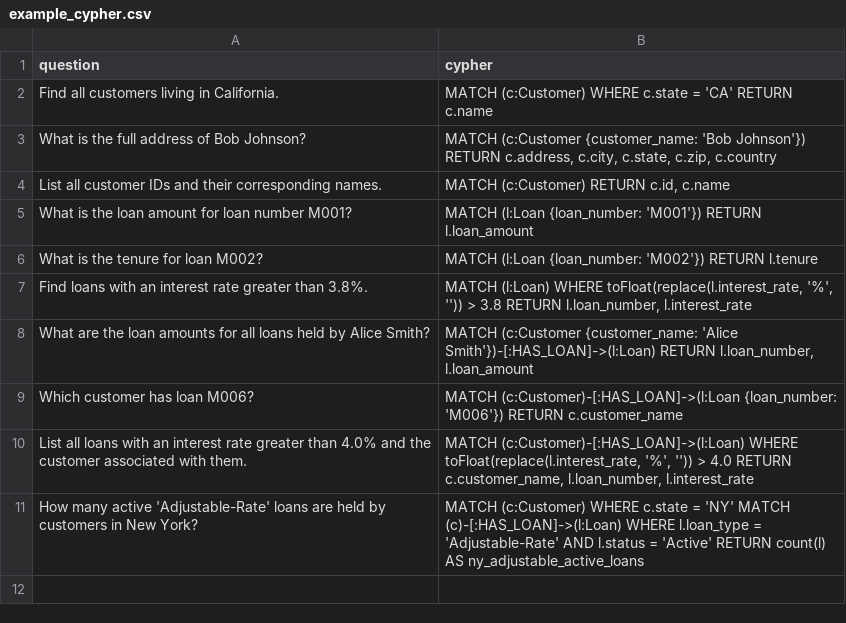
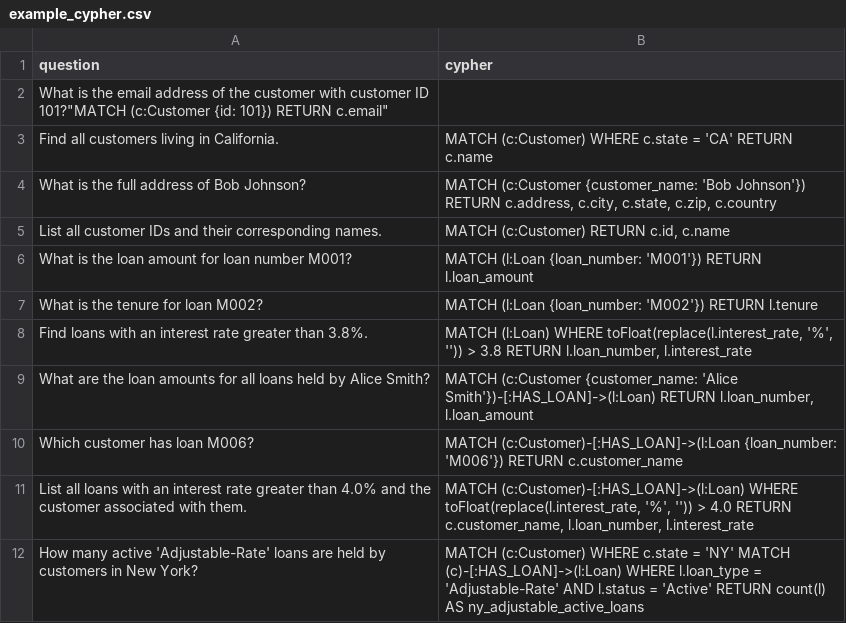
Before and after one commit to tauseef1234/Datasets, a CSV file: example_cypher.csv, drawn as a sheet; the diff names each change by its address in the sheet, - before the commit and + after, or states it on an @@ line.

Commit message:
Update example_cypher.csv

```diff
--- a/example_cypher.csv
+++ b/example_cypher.csv
+row 2: What is the email address of the customer with customer ID 101?"MATCH (c:Customer {id: 101}) RETURN c.email"
```
